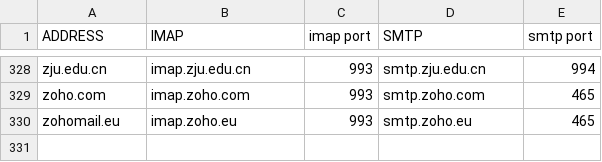
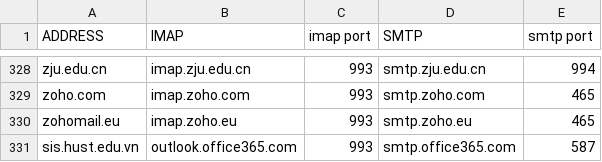
Before and after one commit to archive-of-deleted-repositories/jamesob__mutt-wizard, a CSV file: share/domains.csv, drawn as a sheet; only a part is shown, gaps mark what is left out.

Commit message:
Update domains.csv

```diff
--- a/share/domains.csv
+++ b/share/domains.csv
@@ -330 +330,2 @@ zoho.com,imap.zoho.com,993,smtp.zoho.com,465
 zohomail.eu,imap.zoho.eu,993,smtp.zoho.eu,465
+sis.hust.edu.vn,outlook.office365.com,993,smtp.office365.com,587
```
